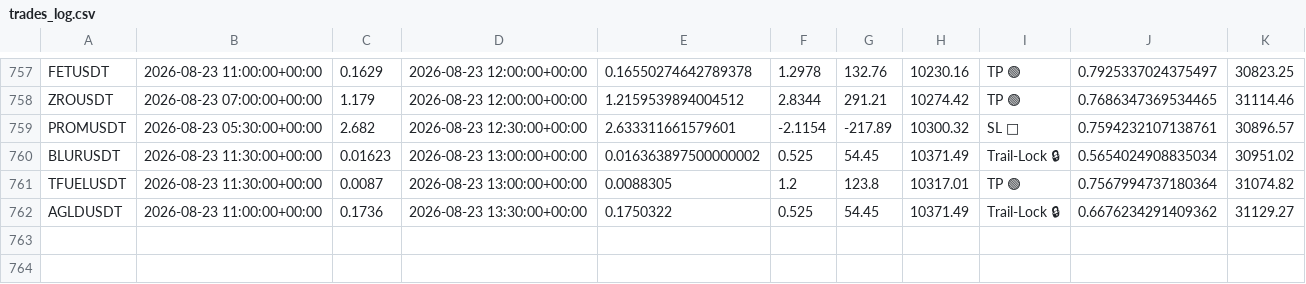
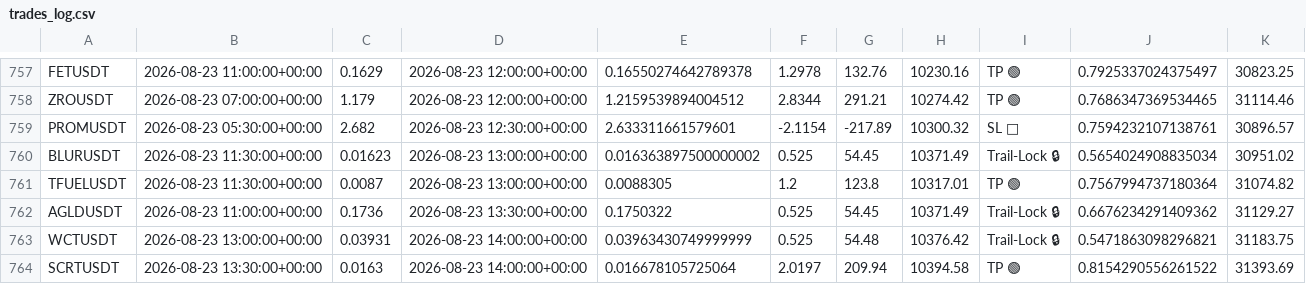
Before and after one commit to tlal1000666-ux/scalpingtalalbot, a CSV file: trades_log.csv, drawn as a sheet; only a part is shown, gaps mark what is left out; the diff names each change by its address in the sheet, - before the commit and + after, or states it on an @@ line.

```diff
--- a/trades_log.csv
+++ b/trades_log.csv
+row 763: WCTUSDT | 2026-08-23 13:00:00+00:00 | 0.03931 | 2026-08-23 14:00:00+00:00 | 0.03963430749999999 | 0.525 | 54.48 | 10376.42 | Trail-Lock 🔒 | 0.5471863098296821 | 31183.75
+row 764: SCRTUSDT | 2026-08-23 13:30:00+00:00 | 0.0163 | 2026-08-23 14:00:00+00:00 | 0.016678105725064 | 2.0197 | 209.94 | 10394.58 | TP 🟢 | 0.8154290556261522 | 31393.69
```
Also changed, not shown: shadow_trades_log.csv, 1 other file.
